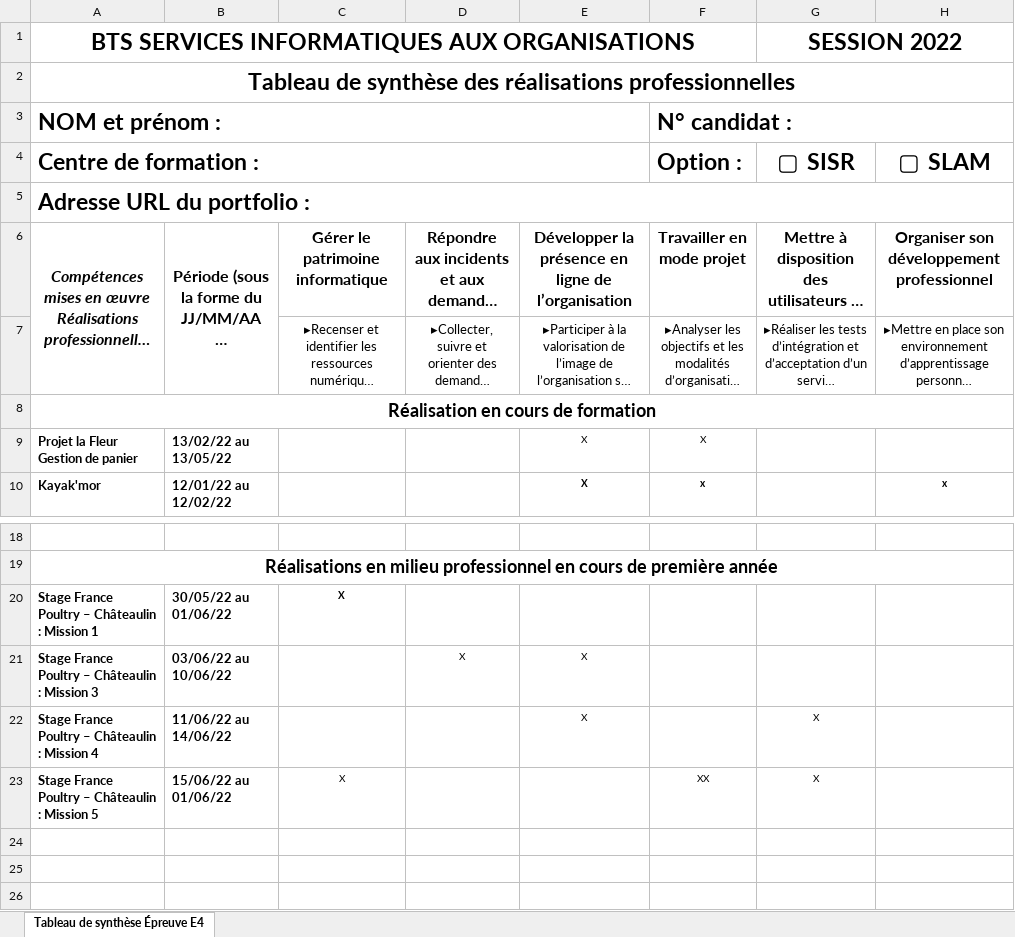
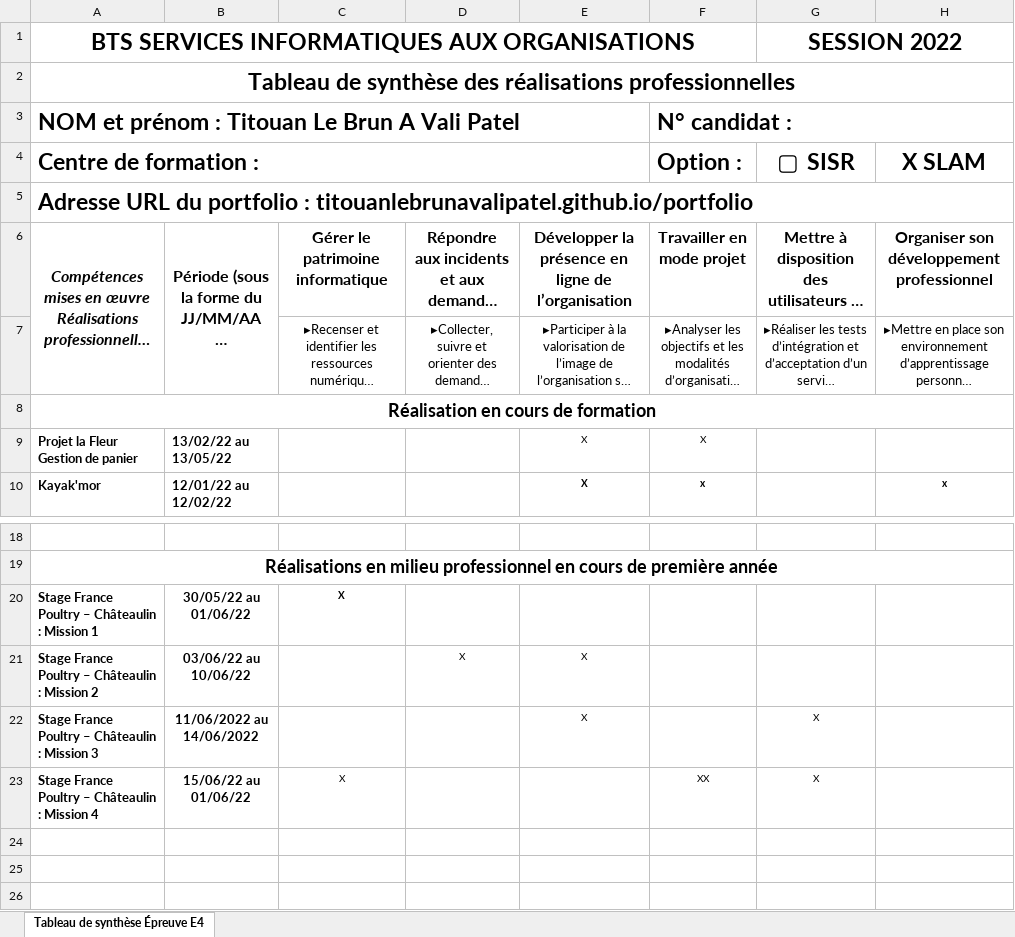
Before and after one commit to TitouanLeBrunAValiPatel/TitouanLeBrunAValiPatel.github.io, an Excel workbook: portfolio/pdf/Tableau_de_synthèse.xlsx, sheet Tableau de synthèse Épreuve E4, drawn as a sheet; only a part is shown, gaps mark what is left out; long unchanged cells end in …; values as stored, in another font and other column widths than the file's, no borders; the diff names each change by its address in the sheet, - before the commit and + after, or states it on an @@ line.

Commit message:
ajout des compétences mobiliser et du tableau de synthese completer

```diff
--- a/portfolio/pdf/Tableau_de_synthèse.xlsx (sheet Tableau de synthèse Épreuve E4)
+++ b/portfolio/pdf/Tableau_de_synthèse.xlsx (sheet Tableau de synthèse Épreuve E4)
-A3 (Centre de formation :): NOM et prénom :
+A3 (Centre de formation :): NOM et prénom : Titouan Le Brun A Vali Patel
-H4: ▢ SLAM
+H4: X SLAM
-A5 (Centre de formation :): …portfolio :
+A5 (Centre de formation :): …portfolio : titouanlebrunavalipatel.github.io/portfolio
-B20:B23 alignment: left
+B20:B23 alignment: center
-A21 (Centre de formation :): Stage France Poultry – Châteaulin : Mission 3
+A21 (Centre de formation :): Stage France Poultry – Châteaulin : Mission 2
-A22 (Centre de formation :): Stage France Poultry – Châteaulin : Mission 4
+A22 (Centre de formation :): Stage France Poultry – Châteaulin : Mission 3
-B22: 11/06/22 au 14/06/22
+B22: 11/06/2022 au 14/06/2022
-A23 (Centre de formation :): Stage France Poultry – Châteaulin : Mission 5
+A23 (Centre de formation :): Stage France Poultry – Châteaulin : Mission 4
```
Also changed, not shown: 2 other files.
